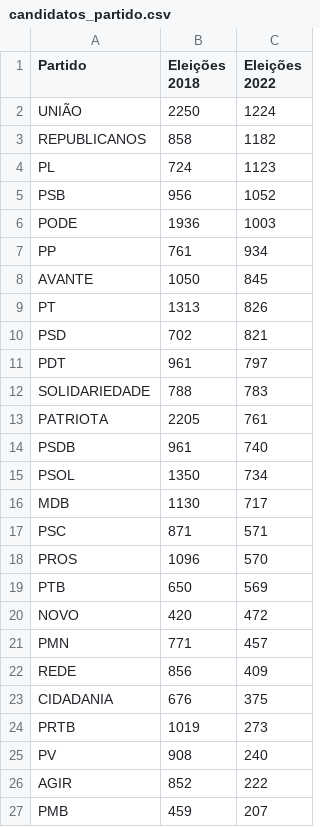
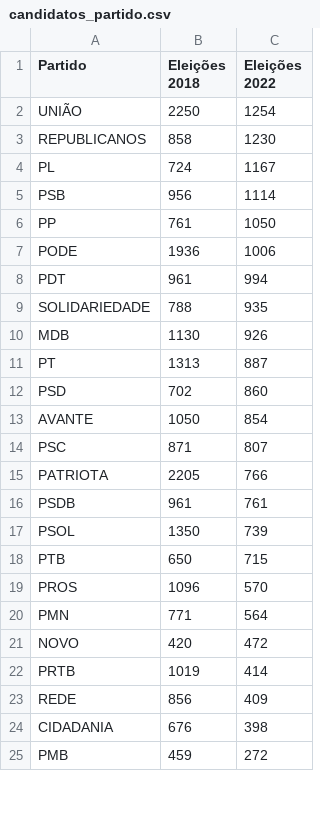
Before and after one commit to rafagarc/eleicoes_2022, a CSV file: candidatos_partido.csv, drawn as a sheet; only a part is shown; the diff covers the shown part only.

```diff
--- a/candidatos_partido.csv
+++ b/candidatos_partido.csv
@@ -1,27 +1,25 @@
 Partido,Eleições 2018,Eleições 2022
-UNIÃO,2250,1224
-REPUBLICANOS,858,1182
-PL,724,1123
-PSB,956,1052
-PODE,1936,1003
-PP,761,934
-AVANTE,1050,845
-PT,1313,826
-PSD,702,821
-PDT,961,797
-SOLIDARIEDADE,788,783
-PATRIOTA,2205,761
-PSDB,961,740
-PSOL,1350,734
-MDB,1130,717
-PSC,871,571
+UNIÃO,2250,1254
+REPUBLICANOS,858,1230
+PL,724,1167
+PSB,956,1114
+PP,761,1050
+PODE,1936,1006
+PDT,961,994
+SOLIDARIEDADE,788,935
+MDB,1130,926
+PT,1313,887
+PSD,702,860
+AVANTE,1050,854
+PSC,871,807
+PATRIOTA,2205,766
+PSDB,961,761
+PSOL,1350,739
+PTB,650,715
 PROS,1096,570
-PTB,650,569
+PMN,771,564
 NOVO,420,472
-PMN,771,457
+PRTB,1019,414
 REDE,856,409
-CIDADANIA,676,375
-PRTB,1019,273
-PV,908,240
-AGIR,852,222
-PMB,459,207
+CIDADANIA,676,398
+PMB,459,272
```
Also changed, not shown: 2 added rows and 4 edited cells elsewhere in this file, escolaridade_partido.csv, idade_genero.csv, 9 other files.
